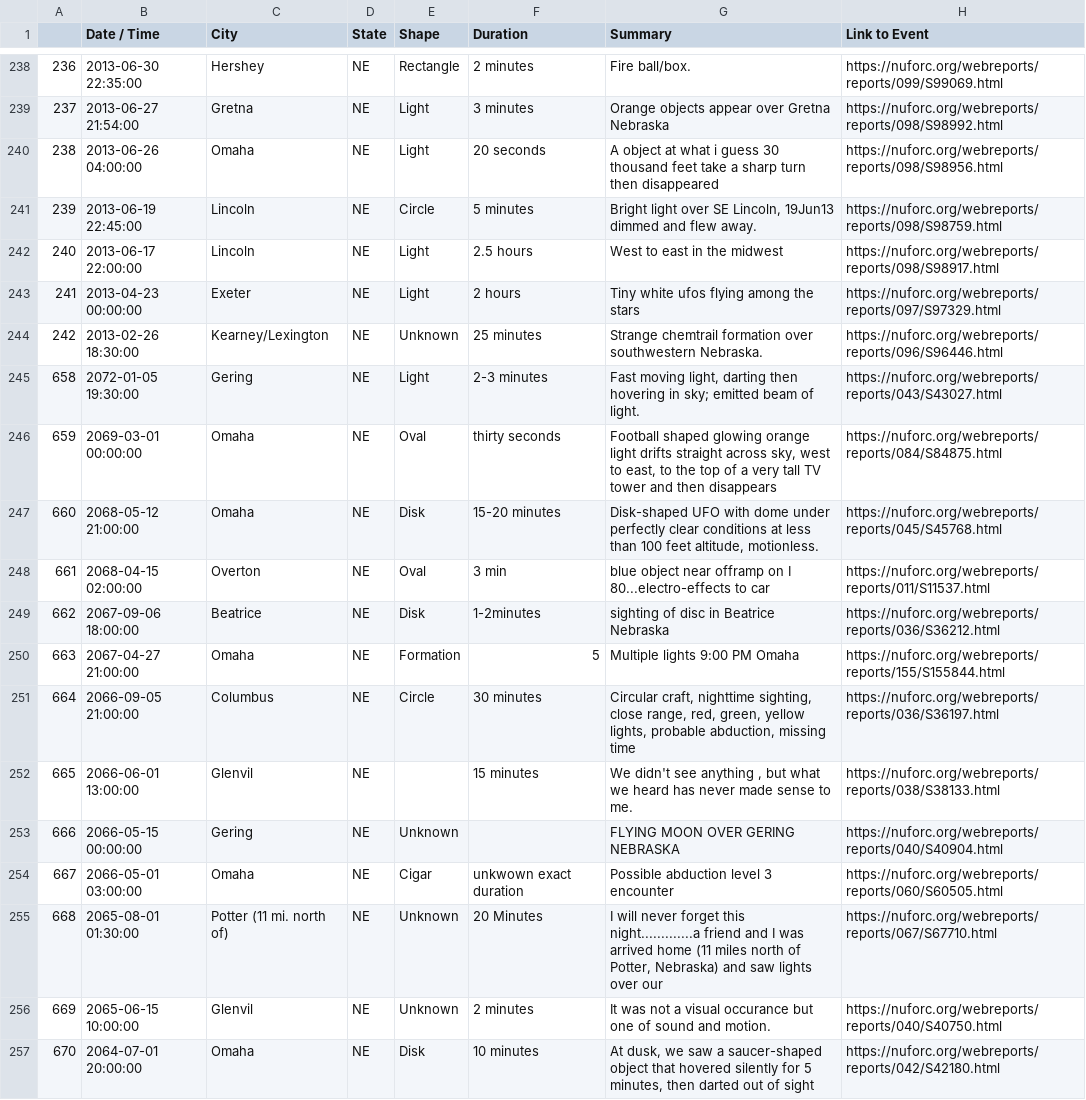
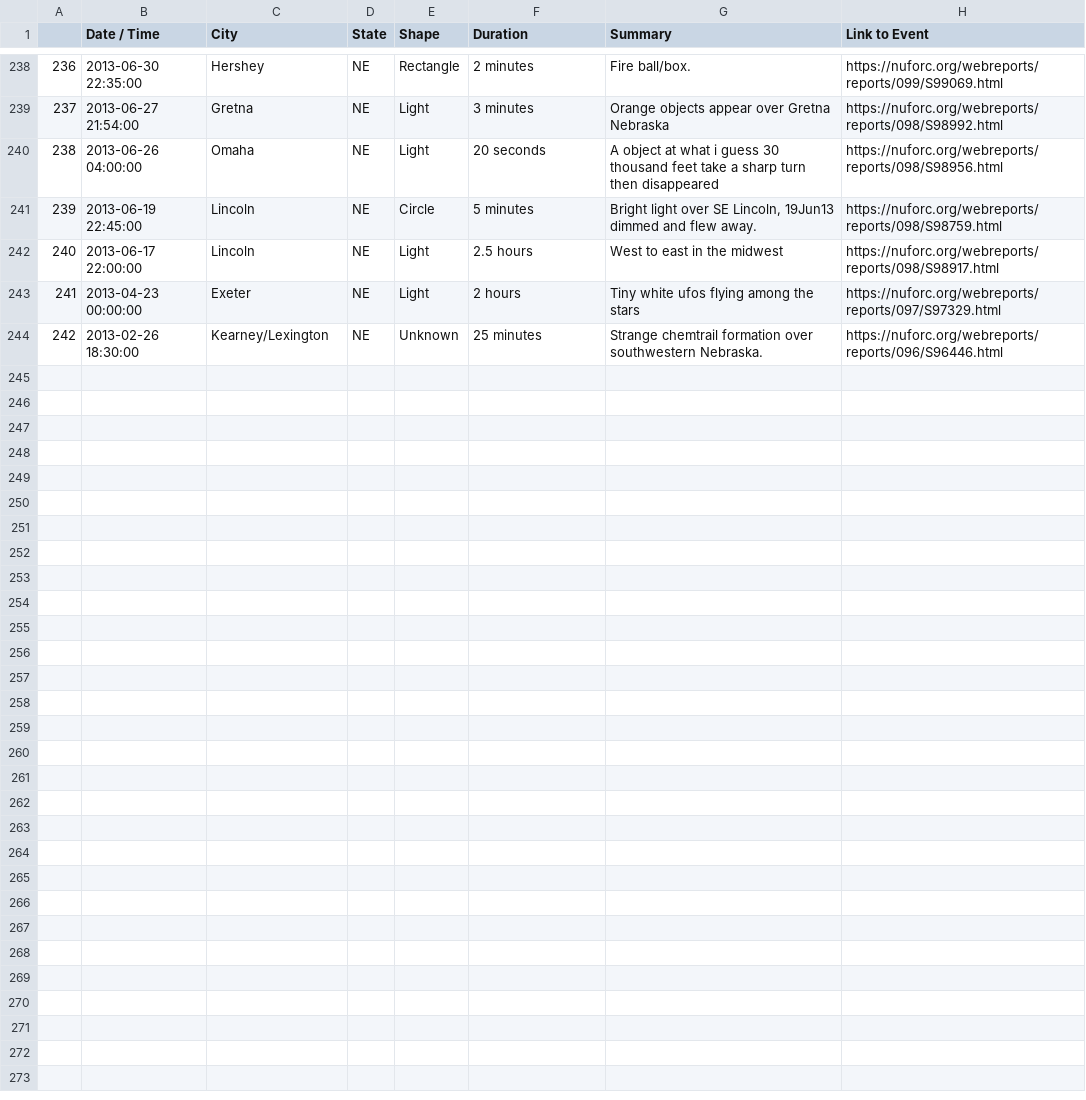
Before and after one commit to ceramicbull/Project_3_Repo, a CSV file: Data/output_csv/NEBRASKA.csv, drawn as a sheet; only a part is shown, gaps mark what is left out; the diff covers the shown part only.

```diff
--- a/Data/output_csv/NEBRASKA.csv
+++ b/Data/output_csv/NEBRASKA.csv
@@ -244,14 +244 @@
 242,2013-02-26 18:30:00,Kearney/Lexington,NE,Unknown,25 minutes,Strange chemtrail formation over southwestern Nebraska.,https://nuforc.org/webreports/reports/096/S96446.html
-658,2072-01-05 19:30:00,Gering,NE,Light,2-3 minutes,"Fast moving light, darting then hovering in sky; emitted beam of light.",https://nuforc.org/webreports/reports/043/S43027.html
-659,2069-03-01 00:00:00,Omaha,NE,Oval,thirty seconds,"Football shaped glowing orange light drifts straight across sky, west to east, to the top of a very tall TV tower and then disappears",https://nuforc.org/webreports/reports/084/S84875.html
-660,2068-05-12 21:00:00,Omaha,NE,Disk,15-20 minutes,"Disk-shaped UFO with dome under perfectly clear conditions at less than 100 feet altitude, motionless.",https://nuforc.org/webreports/reports/045/S45768.html
-661,2068-04-15 02:00:00,Overton,NE,Oval,3 min,blue object near offramp on I 80...electro-effects to car,https://nuforc.org/webreports/reports/011/S11537.html
-662,2067-09-06 18:00:00,Beatrice,NE,Disk,1-2minutes,sighting of disc in Beatrice Nebraska,https://nuforc.org/webreports/reports/036/S36212.html
-663,2067-04-27 21:00:00,Omaha,NE,Formation,5,Multiple lights 9:00 PM Omaha,https://nuforc.org/webreports/reports/155/S155844.html
-664,2066-09-05 21:00:00,Columbus,NE,Circle,30 minutes,"Circular craft, nighttime sighting, close range, red, green, yellow lights, probable abduction, missing time",https://nuforc.org/webreports/reports/036/S36197.html
-665,2066-06-01 13:00:00,Glenvil,NE,,15 minutes,"We didn't see anything , but what we heard has never made sense to me.",https://nuforc.org/webreports/reports/038/S38133.html
-666,2066-05-15 00:00:00,Gering,NE,Unknown,,FLYING MOON OVER GERING NEBRASKA,https://nuforc.org/webreports/reports/040/S40904.html
-667,2066-05-01 03:00:00,Omaha,NE,Cigar,unkwown exact duration,Possible abduction level 3 encounter,https://nuforc.org/webreports/reports/060/S60505.html
-668,2065-08-01 01:30:00,Potter (11 mi. north of),NE,Unknown,20 Minutes,"I will never forget this night.............a friend and I was arrived home (11 miles north of Potter, Nebraska) and saw lights over our",https://nuforc.org/webreports/reports/067/S67710.html
-669,2065-06-15 10:00:00,Glenvil,NE,Unknown,2 minutes,It was not a visual occurance but one of sound and motion.,https://nuforc.org/webreports/reports/040/S40750.html
-670,2064-07-01 20:00:00,Omaha,NE,Disk,10 minutes,"At dusk, we saw a saucer-shaped object that hovered silently for 5 minutes, then darted out of sight",https://nuforc.org/webreports/reports/042/S42180.html
```
Also changed, not shown: 12 removed rows elsewhere in this file, Data/output_csv/ALASKA.csv, Data/output_csv/IOWA.csv, 49 other files.
